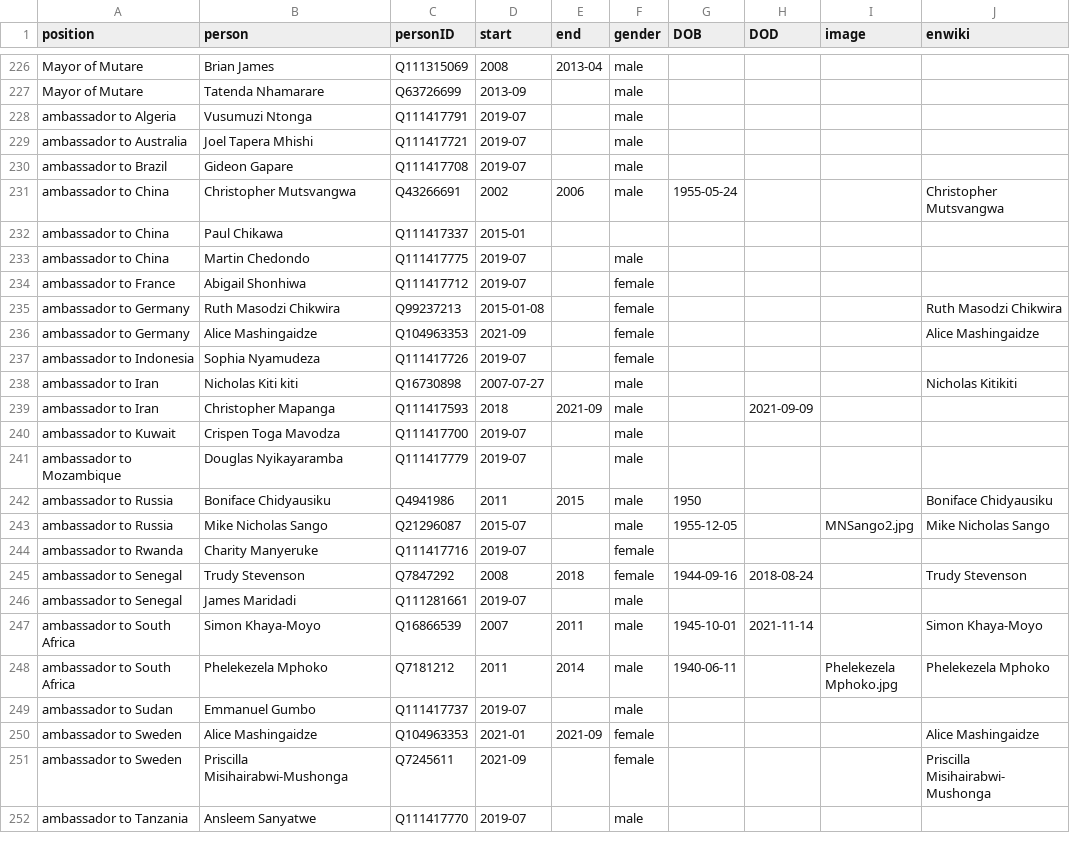
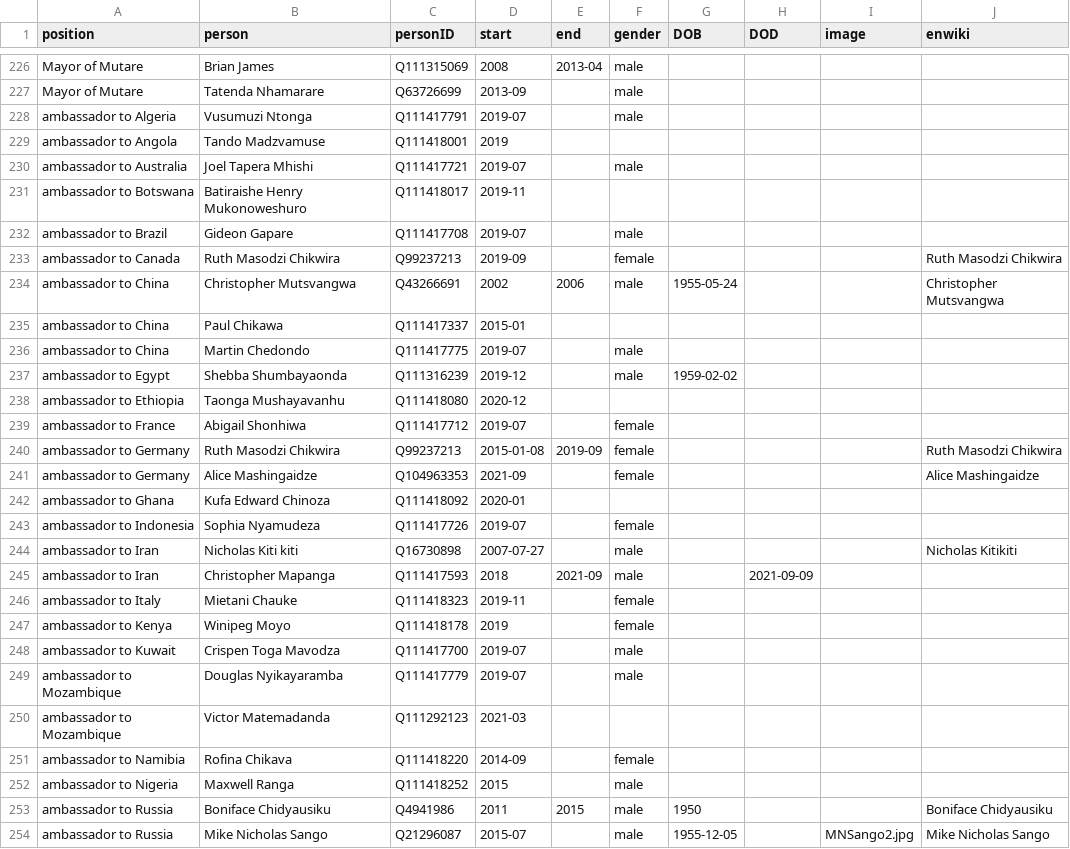
Before and after one commit to every-politician-scrapers/zimbabwe, a CSV file: html/holders21.csv, drawn as a sheet; only a part is shown, gaps mark what is left out; the shorter side is filled out with more unchanged rows; the diff covers the shown part only.

```diff
--- a/html/holders21.csv
+++ b/html/holders21.csv
@@ -228,4 +228,7 @@ Mayor of Mutare,Tatenda Nhamarare,Q63726699,2013-09,,male,,,,
 ambassador to Algeria,Vusumuzi Ntonga,Q111417791,2019-07,,male,,,,
+ambassador to Angola,Tando Madzvamuse,Q111418001,2019,,,,,,
 ambassador to Australia,Joel Tapera Mhishi,Q111417721,2019-07,,male,,,,
+ambassador to Botswana,Batiraishe Henry Mukonoweshuro,Q111418017,2019-11,,,,,,
 ambassador to Brazil,Gideon Gapare,Q111417708,2019-07,,male,,,,
+ambassador to Canada,Ruth Masodzi Chikwira,Q99237213,2019-09,,female,,,,Ruth Masodzi Chikwira
 ambassador to China,Christopher Mutsvangwa,Q43266691,2002,2006,male,1955-05-24,,,Christopher Mutsvangwa
@@ -233,5 +236,8 @@ ambassador to China,Paul Chikawa,Q111417337,2015-01,,,,,,
 ambassador to China,Martin Chedondo,Q111417775,2019-07,,male,,,,
+ambassador to Egypt,Shebba Shumbayaonda,Q111316239,2019-12,,male,1959-02-02,,,
+ambassador to Ethiopia,Taonga Mushayavanhu,Q111418080,2020-12,,,,,,
 ambassador to France,Abigail Shonhiwa,Q111417712,2019-07,,female,,,,
-ambassador to Germany,Ruth Masodzi Chikwira,Q99237213,2015-01-08,,female,,,,Ruth Masodzi Chikwira
+ambassador to Germany,Ruth Masodzi Chikwira,Q99237213,2015-01-08,2019-09,female,,,,Ruth Masodzi Chikwira
 ambassador to Germany,Alice Mashingaidze,Q104963353,2021-09,,female,,,,Alice Mashingaidze
+ambassador to Ghana,Kufa Edward Chinoza,Q111418092,2020-01,,,,,,
 ambassador to Indonesia,Sophia Nyamudeza,Q111417726,2019-07,,female,,,,
@@ -239,4 +245,9 @@ ambassador to Iran,Nicholas Kiti kiti,Q16730898,2007-07-27,,male,,,,Nicholas Kit
 ambassador to Iran,Christopher Mapanga,Q111417593,2018,2021-09,male,,2021-09-09,,
+ambassador to Italy,Mietani Chauke,Q111418323,2019-11,,female,,,,
+ambassador to Kenya,Winipeg Moyo,Q111418178,2019,,female,,,,
 ambassador to Kuwait,Crispen Toga Mavodza,Q111417700,2019-07,,male,,,,
 ambassador to Mozambique,Douglas Nyikayaramba,Q111417779,2019-07,,male,,,,
+ambassador to Mozambique,Victor Matemadanda,Q111292123,2021-03,,,,,,
+ambassador to Namibia,Rofina Chikava,Q111418220,2014-09,,female,,,,
+ambassador to Nigeria,Maxwell Ranga,Q111418252,2015,,male,,,,
 ambassador to Russia,Boniface Chidyausiku,Q4941986,2011,2015,male,1950,,,Boniface Chidyausiku
```
Also changed, not shown: 1 added row elsewhere in this file, html/family.csv.
